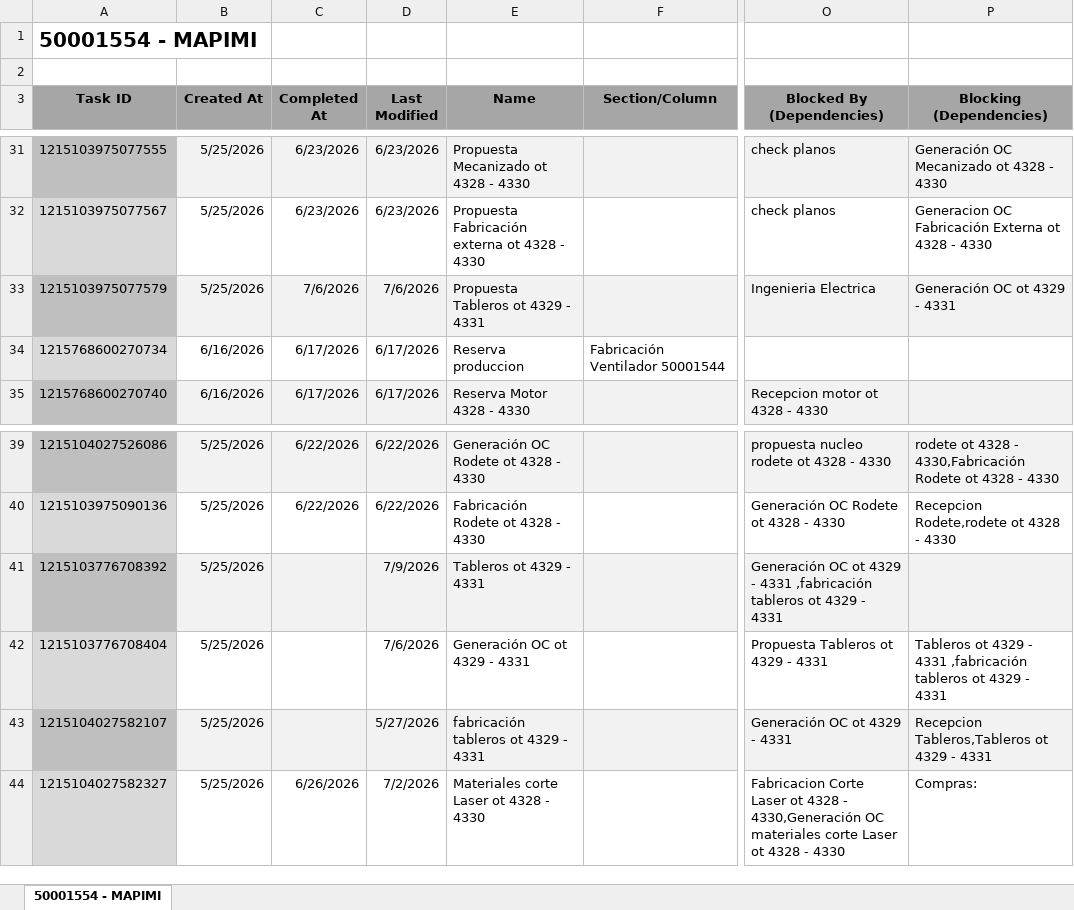
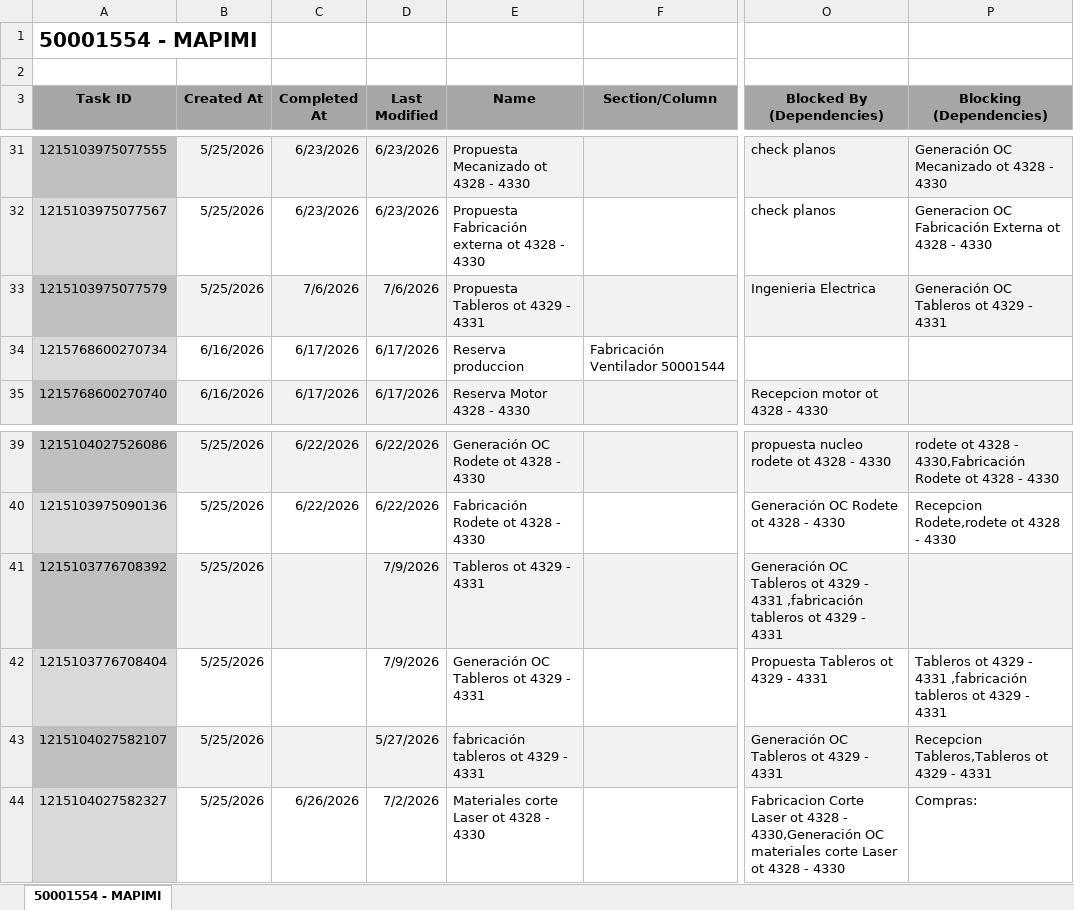
Before and after one commit to Nicolas-2026z/zitron-dashboard, an Excel workbook: data/50001554 - MAPIMI.xlsx, sheet 50001554 - MAPIMI, drawn as a sheet; only a part is shown, gaps mark what is left out; values as stored, in another font and other column widths than the file's, no borders; charts and pictures not drawn; the diff names each change by its address in the sheet, - before the commit and + after, or states it on an @@ line.

```diff
--- a/data/50001554 - MAPIMI.xlsx (sheet 50001554 - MAPIMI)
+++ b/data/50001554 - MAPIMI.xlsx (sheet 50001554 - MAPIMI)
-P33 (Blocking (Dependencies)): Generación OC ot 4329 - 4331
+P33 (Blocking (Dependencies)): Generación OC Tableros ot 4329 - 4331
-O41 (Blocked By (Dependencies)): Generación OC ot 4329…
+O41 (Blocked By (Dependencies)): Generación OC Tableros ot 4329…
-D42 (Last Modified): 7/6/2026
+D42 (Last Modified): 7/9/2026
-E42 (Name): Generación OC ot 4329 - 4331
+E42 (Name): Generación OC Tableros ot 4329 - 4331
-O43 (Blocked By (Dependencies)): Generación OC ot 4329 - 4331
+O43 (Blocked By (Dependencies)): Generación OC Tableros ot 4329 - 4331
```
Also changed, not shown: data/50001415 - ZITRON PERU METRO LIMA E05.xlsx, data/50001553 - ZITRON COLOMBIA ARIS OT4326.xlsx, 42 other files.
